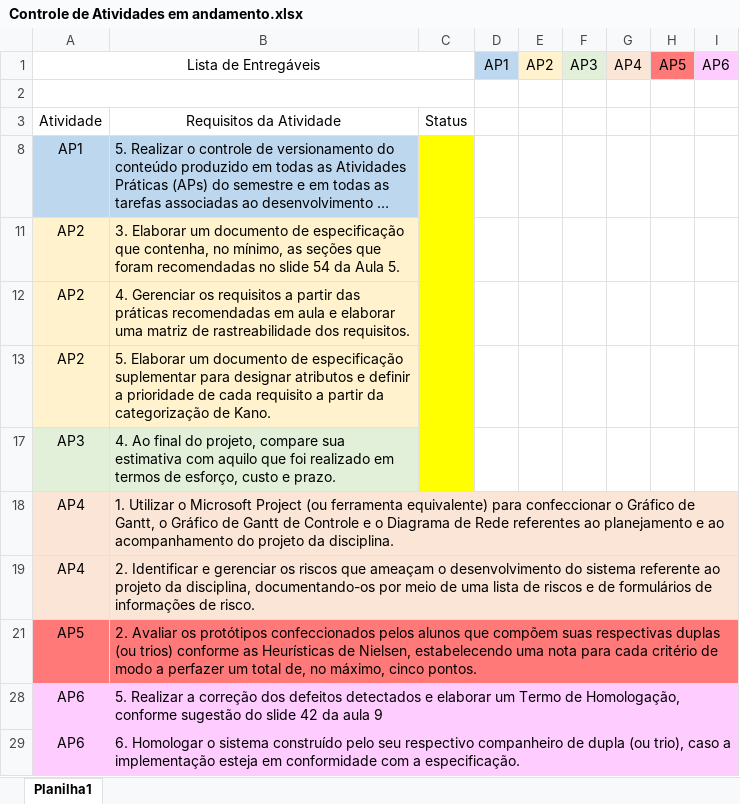
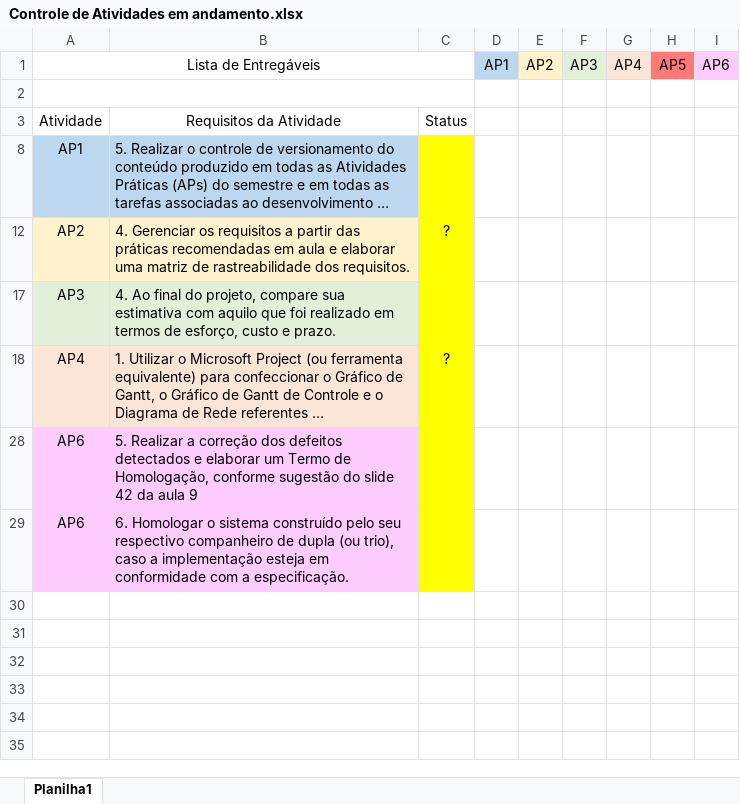
Before and after one commit to BlairWaldorf/EngenhariaDeSoftware, an Excel workbook: Controle de Atividades em andamento.xlsx, sheet Planilha1, drawn as a sheet; long unchanged cells end in …; values as stored, in another font and other column widths than the file's, no borders; the diff names each change by its address in the sheet, - before the commit and + after, or states it on an @@ line.

```diff
--- a/Controle de Atividades em andamento.xlsx (sheet Planilha1)
+++ b/Controle de Atividades em andamento.xlsx (sheet Planilha1)
-row 11: AP2 | 3. Elaborar um documento de especificação que contenha, no mínimo, as seções que foram recomendadas no slide 54 da Aula 5.
-C12: (empty)
+C12: ?
-row 13: AP2 | 5. Elaborar um documento de especificação suplementar para designar atributos e definir a prioridade de cada requisito a partir da categorização de Kano.
-C18: (empty)
+C18: ?
-C18 fill: none
+C18 fill: #FFFF00
-row 19: AP4 | 2. Identificar e gerenciar os riscos que ameaçam o desenvolvimento do sistema referente ao projeto da disciplina, documentando-os por meio de uma lista de riscos e de formulários de informações de risco.
-row 21: AP5 | 2. Avaliar os protótipos confeccionados pelos alunos que compõem suas respectivas duplas (ou trios) conforme as Heurísticas de Nielsen, estabelecendo uma nota para cada critério de modo a perfazer um total de, no máximo, cinco pontos.
-C28:C29 fill: none
+C28:C29 fill: #FFFF00
```
Also changed, not shown: hidden cells, 10 other files.
